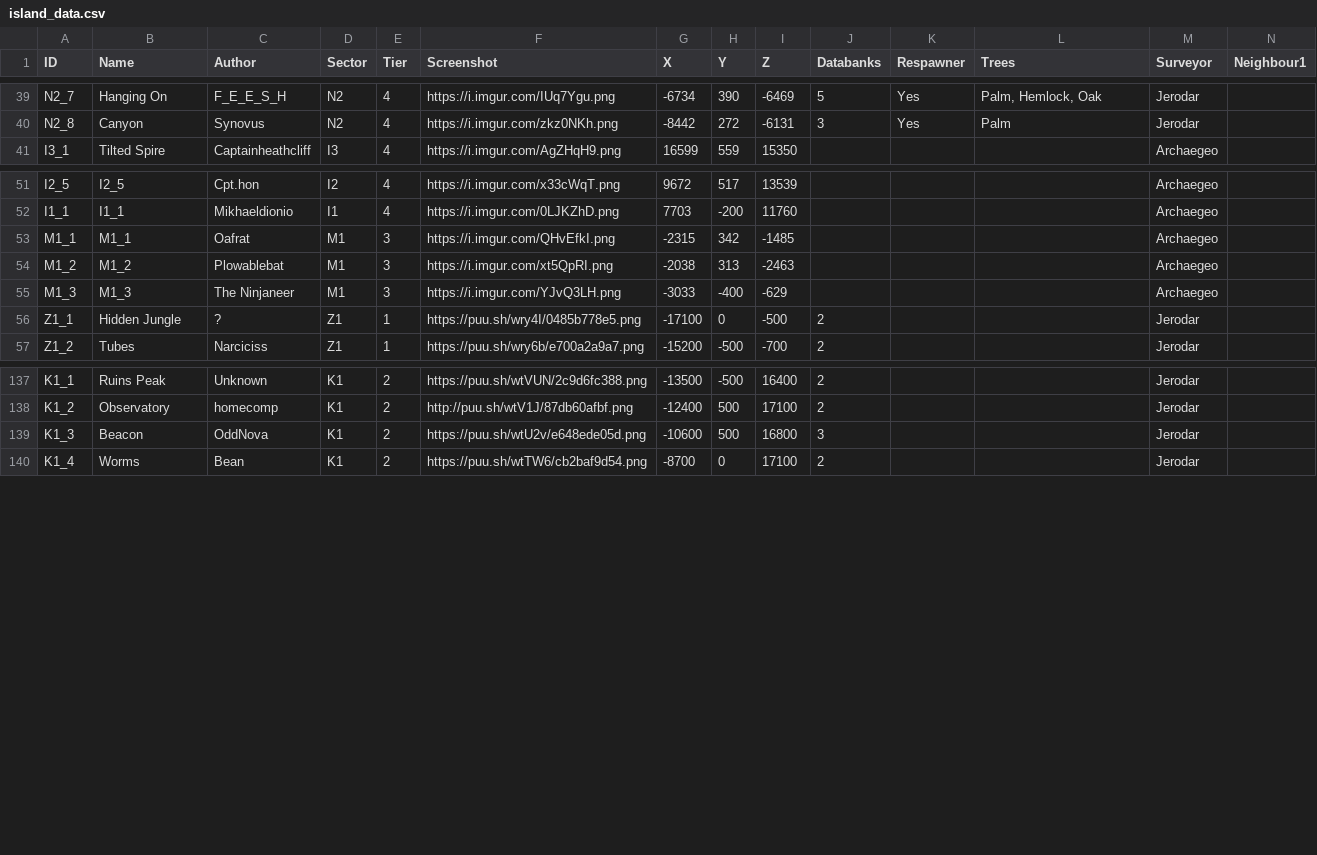
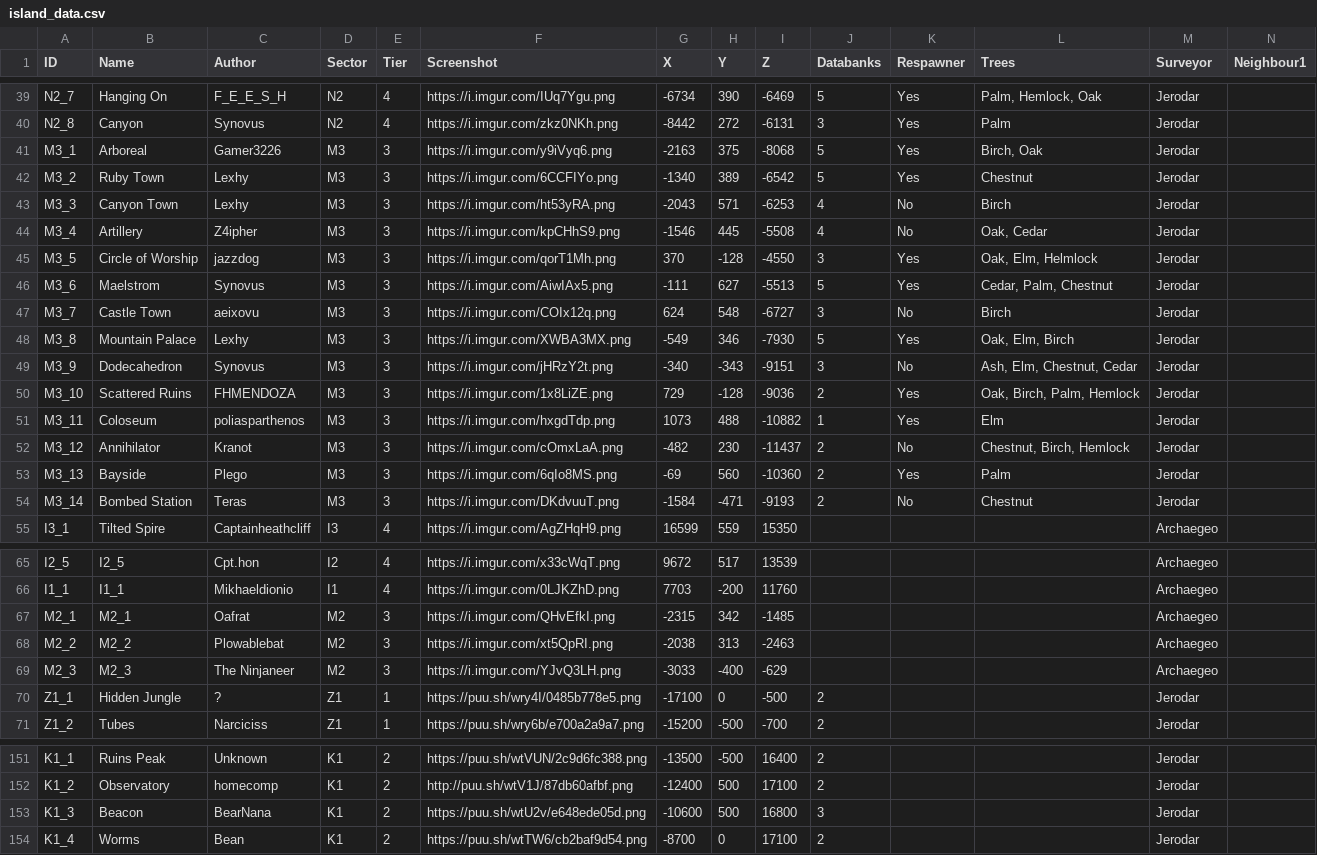
Before and after one commit to Jerodar/WAMap, a CSV file: data/1/island_data.csv, drawn as a sheet; only a part is shown, gaps mark what is left out; addresses are those after the commit; rows hold the shown columns only; the diff names each change by its address in the sheet, - before the commit and + after, or states it on an @@ line.

Commit message:
Added M3 islands.

```diff
--- a/data/1/island_data.csv
+++ b/data/1/island_data.csv
+row 41: M3_1 | Arboreal | Gamer3226 | M3 | 3 | https://i.imgur.com/y9iVyq6.png | -2163 | 375 | -8068 | 5 | Yes | Birch, Oak | Jerodar
+row 42: M3_2 | Ruby Town | Lexhy | M3 | 3 | https://i.imgur.com/6CCFIYo.png | -1340 | 389 | -6542 | 5 | Yes | Chestnut | Jerodar
+row 43: M3_3 | Canyon Town | Lexhy | M3 | 3 | https://i.imgur.com/ht53yRA.png | -2043 | 571 | -6253 | 4 | No | Birch | Jerodar
+row 44: M3_4 | Artillery | Z4ipher | M3 | 3 | https://i.imgur.com/kpCHhS9.png | -1546 | 445 | -5508 | 4 | No | Oak, Cedar | Jerodar
+row 45: M3_5 | Circle of Worship | jazzdog | M3 | 3 | https://i.imgur.com/qorT1Mh.png | 370 | -128 | -4550 | 3 | Yes | Oak, Elm, Helmlock | Jerodar
+row 46: M3_6 | Maelstrom | Synovus | M3 | 3 | https://i.imgur.com/AiwIAx5.png | -111 | 627 | -5513 | 5 | Yes | Cedar, Palm, Chestnut | Jerodar
+row 47: M3_7 | Castle Town | aeixovu | M3 | 3 | https://i.imgur.com/COIx12q.png | 624 | 548 | -6727 | 3 | No | Birch | Jerodar
+row 48: M3_8 | Mountain Palace | Lexhy | M3 | 3 | https://i.imgur.com/XWBA3MX.png | -549 | 346 | -7930 | 5 | Yes | Oak, Elm, Birch | Jerodar
+row 49: M3_9 | Dodecahedron | Synovus | M3 | 3 | https://i.imgur.com/jHRzY2t.png | -340 | -343 | -9151 | 3 | No | Ash, Elm, Chestnut, Cedar | Jerodar
+row 50: M3_10 | Scattered Ruins | FHMENDOZA | M3 | 3 | https://i.imgur.com/1x8LiZE.png | 729 | -128 | -9036 | 2 | Yes | Oak, Birch, Palm, Hemlock | Jerodar
+row 51: M3_11 | Coloseum | poliasparthenos | M3 | 3 | https://i.imgur.com/hxgdTdp.png | 1073 | 488 | -10882 | 1 | Yes | Elm | Jerodar
+row 52: M3_12 | Annihilator | Kranot | M3 | 3 | https://i.imgur.com/cOmxLaA.png | -482 | 230 | -11437 | 2 | No | Chestnut, Birch, Hemlock | Jerodar
+row 53: M3_13 | Bayside | Plego | M3 | 3 | https://i.imgur.com/6qIo8MS.png | -69 | 560 | -10360 | 2 | Yes | Palm | Jerodar
+row 54: M3_14 | Bombed Station | Teras | M3 | 3 | https://i.imgur.com/DKdvuuT.png | -1584 | -471 | -9193 | 2 | No | Chestnut | Jerodar
-A67 (ID): M1_1
+A67 (ID): M2_1
-B67 (Name): M1_1
+B67 (Name): M2_1
-D67:D69 (Sector): M1
+D67:D69 (Sector): M2
-A68 (ID): M1_2
+A68 (ID): M2_2
-B68 (Name): M1_2
+B68 (Name): M2_2
-A69 (ID): M1_3
+A69 (ID): M2_3
-B69 (Name): M1_3
+B69 (Name): M2_3
-C153 (Author): OddNova
+C153 (Author): BearNana
```
Also changed, not shown: 42 other files.
